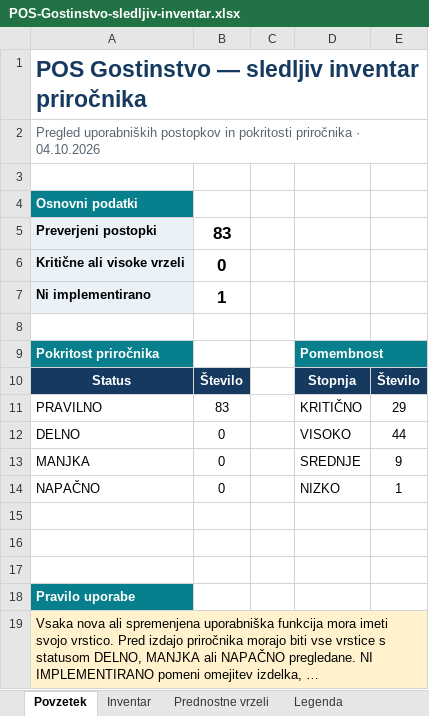
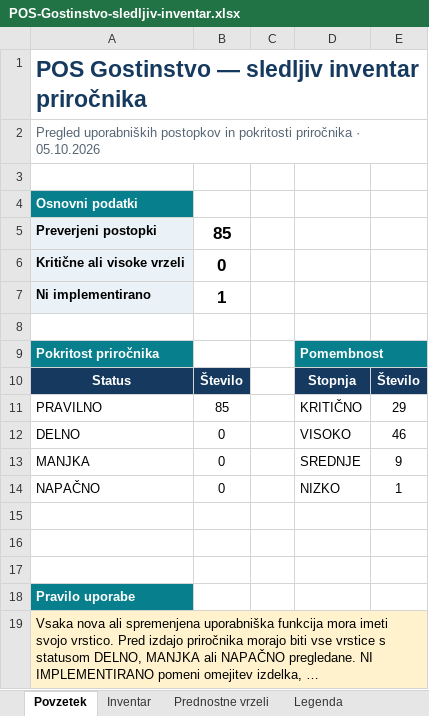
Before and after one commit to Bookie-Mikrona/POS, an Excel workbook: docs/POS-Gostinstvo-sledljiv-inventar.xlsx, sheet Povzetek, drawn as a sheet; long unchanged cells end in …; values as stored, in another font and other column widths than the file's, no borders; charts and pictures not drawn; the diff names each change by its address in the sheet, - before the commit and + after, or states it on an @@ line.

```diff
--- a/docs/POS-Gostinstvo-sledljiv-inventar.xlsx (sheet Povzetek)
+++ b/docs/POS-Gostinstvo-sledljiv-inventar.xlsx (sheet Povzetek)
-A2: …priročnika · 04.10.2026
+A2: …priročnika · 05.10.2026
-B5: 83
+B5: 85
-B11: 83
+B11: 85
-E12: 44
+E12: 46
```
Also changed, not shown: sheet Inventar, charts or pictures, 14 other files.
